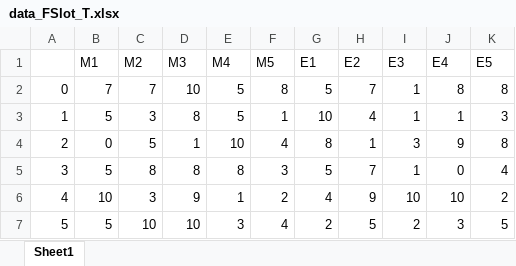
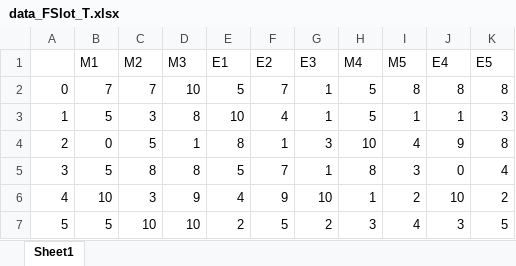
Before and after one commit to hatran1568/TeacherCourseCompromise2, an Excel workbook: data/data_FSlot_T.xlsx, sheet Sheet1, drawn as a sheet; only a part is shown; values as stored, in another font and other column widths than the file's, no borders; the diff covers the shown part only; the diff names each change by its address in the sheet, - before the commit and + after, or states it on an @@ line.

```diff
--- a/data/data_FSlot_T.xlsx (sheet Sheet1)
+++ b/data/data_FSlot_T.xlsx (sheet Sheet1)
-E1: M4
+E1: E1
-F1: M5
+F1: E2
-G1: E1
+G1: E3
-H1: E2
+H1: M4
-I1: E3
+I1: M5
-F2: 8
+F2: 7
-G2: 5
+G2: 1
-H2: 7
+H2: 5
-I2: 1
+I2: 8
-E3: 5
+E3: 10
-F3: 1
+F3: 4
-G3: 10
+G3: 1
-H3: 4
+H3: 5
-E4: 10
+E4: 8
-F4: 4
+F4: 1
-G4: 8
+G4: 3
-H4: 1
+H4: 10
-I4: 3
+I4: 4
-E5: 8
+E5: 5
-F5: 3
+F5: 7
-G5: 5
+G5: 1
-H5: 7
+H5: 8
-I5: 1
+I5: 3
-E6: 1
+E6: 4
-F6: 2
+F6: 9
-G6: 4
+G6: 10
-H6: 9
+H6: 1
-I6: 10
+I6: 2
-E7: 3
+E7: 2
-F7: 4
+F7: 5
-H7: 5
+H7: 3
-I7: 2
+I7: 4
```
Also changed, not shown: 86 edited cells elsewhere in this sheet, data/data_FSlot_S.xlsx, data/data_T.xlsx, 10 other files.
